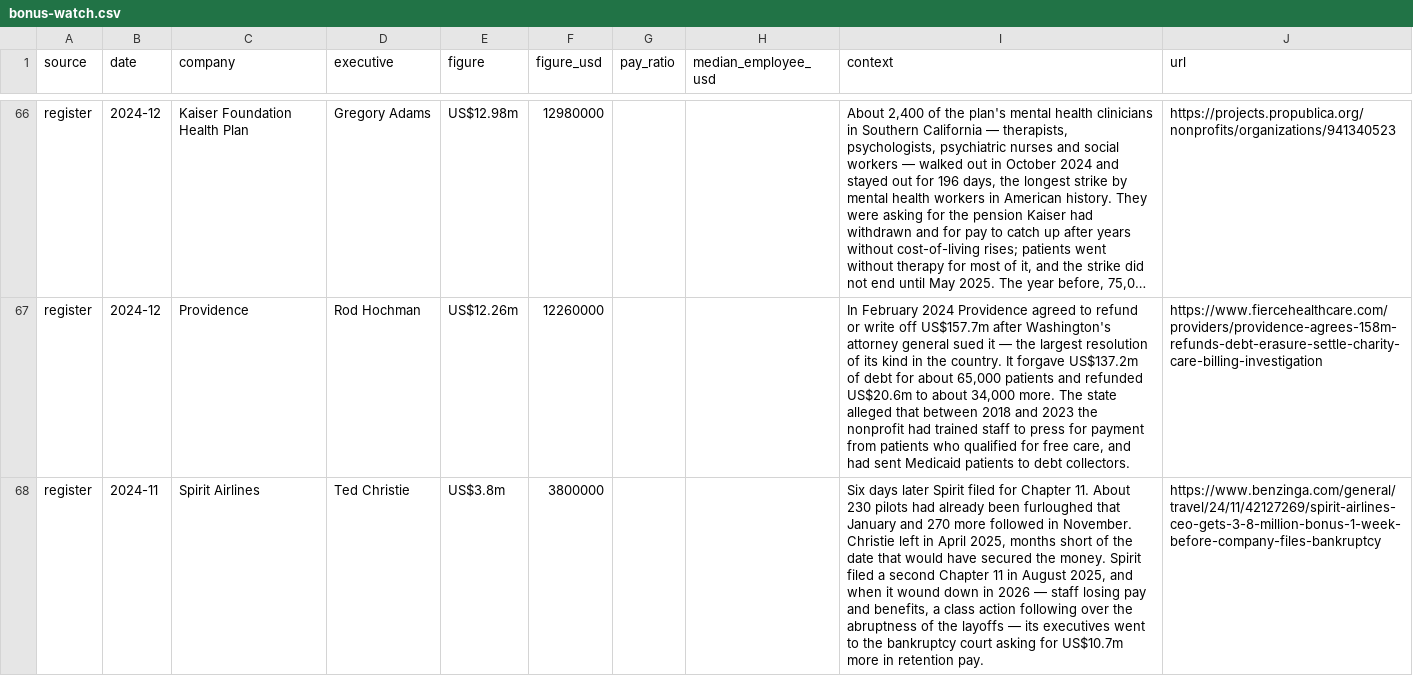
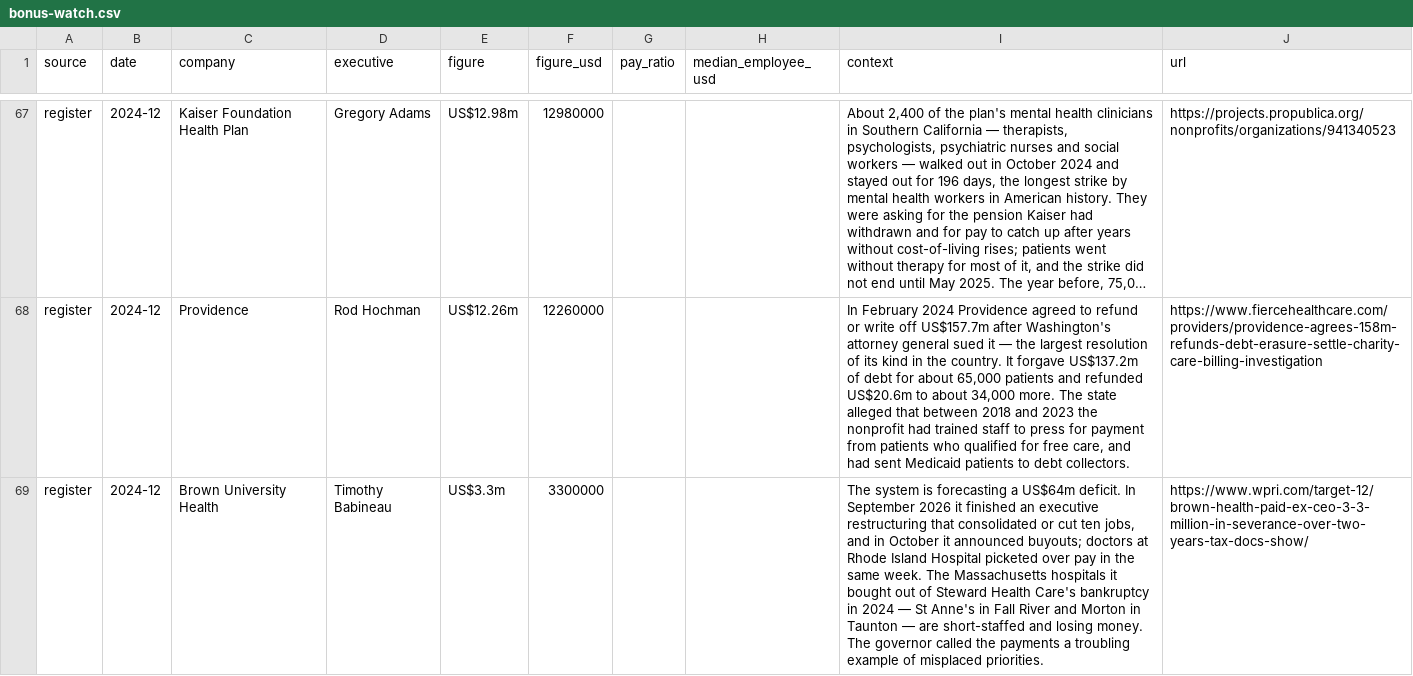
Before and after one commit to Bonus-Watch/bonus-watch.github.io, a CSV file: data/bonus-watch.csv, drawn as a sheet; only a part is shown, gaps mark what is left out; the shorter side is filled out with more unchanged rows; long unchanged cells end in …; the diff covers the shown part only; the diff names each change by its address in the sheet, - before the commit and + after, or states it on an @@ line.

```diff
--- a/data/bonus-watch.csv
+++ b/data/bonus-watch.csv
+row 69: register | 2024-12 | Brown University Health | Timothy Babineau | US$3.3m | 3300000 |  |  | The system is forecasting a US$64m deficit. In September 2026 it finished an executive restructuring that consolidated or cut ten jobs, and in October it announced buyouts; doctors at Rhode Island Hospital picketed over pay in the same week. The Massachusetts hospitals it bought out of Steward Health Care's bankruptcy in 2024 — St Anne's in Fall River and Morton in Taunton — are short-staffed and losing money. The governor called the payments a troubling example of misplaced priorities. | https://www.wpri.com/target-12/brown-health-paid-ex-ceo-3-3-million-in-severance-over-two-years-tax-docs-show/
```
Also changed, not shown: 2 added rows elsewhere in this file, 5 other files.
